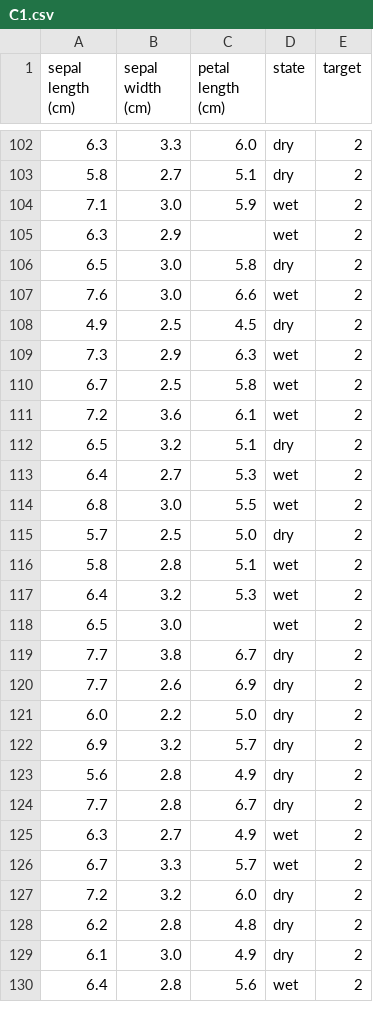
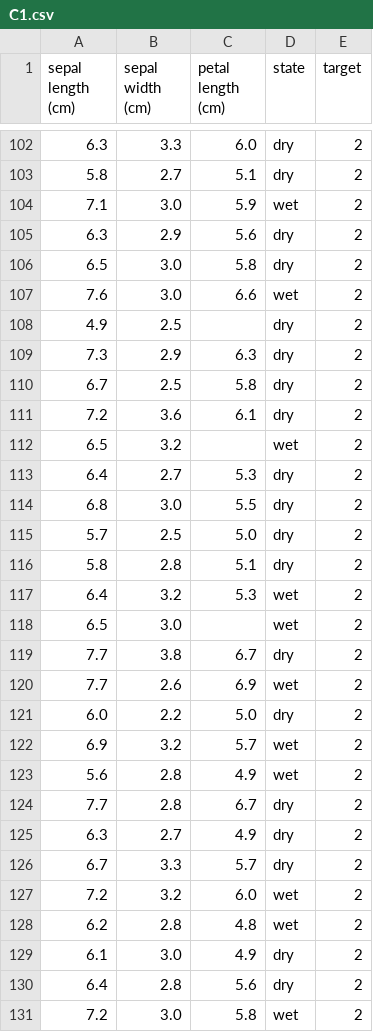
Before and after one commit to JoepBeurskens/Datacademy_Demo, a CSV file: Modules/M4_ML/answers/C1.csv, drawn as a sheet; only a part is shown, gaps mark what is left out; the shorter side is filled out with more unchanged rows; the diff covers the shown part only.

```diff
--- a/Modules/M4_ML/answers/C1.csv
+++ b/Modules/M4_ML/answers/C1.csv
@@ -104,14 +104,14 @@ sepal length (cm);sepal width (cm);petal length (cm);state;target
 7.1;3.0;5.9;wet;2
-6.3;2.9;;wet;2
+6.3;2.9;5.6;dry;2
 6.5;3.0;5.8;dry;2
 7.6;3.0;6.6;wet;2
-4.9;2.5;4.5;dry;2
-7.3;2.9;6.3;wet;2
-6.7;2.5;5.8;wet;2
-7.2;3.6;6.1;wet;2
-6.5;3.2;5.1;dry;2
-6.4;2.7;5.3;wet;2
-6.8;3.0;5.5;wet;2
+4.9;2.5;;dry;2
+7.3;2.9;6.3;dry;2
+6.7;2.5;5.8;dry;2
+7.2;3.6;6.1;dry;2
+6.5;3.2;;wet;2
+6.4;2.7;5.3;dry;2
+6.8;3.0;5.5;dry;2
 5.7;2.5;5.0;dry;2
-5.8;2.8;5.1;wet;2
+5.8;2.8;5.1;dry;2
 6.4;3.2;5.3;wet;2
@@ -119,11 +119,13 @@ sepal length (cm);sepal width (cm);petal length (cm);state;target
 7.7;3.8;6.7;dry;2
-7.7;2.6;6.9;dry;2
+7.7;2.6;6.9;wet;2
 6.0;2.2;5.0;dry;2
-6.9;3.2;5.7;dry;2
-5.6;2.8;4.9;dry;2
+6.9;3.2;5.7;wet;2
+5.6;2.8;4.9;wet;2
 7.7;2.8;6.7;dry;2
-6.3;2.7;4.9;wet;2
-6.7;3.3;5.7;wet;2
-7.2;3.2;6.0;dry;2
-6.2;2.8;4.8;dry;2
+6.3;2.7;4.9;dry;2
+6.7;3.3;5.7;dry;2
+7.2;3.2;6.0;wet;2
+6.2;2.8;4.8;wet;2
 6.1;3.0;4.9;dry;2
+6.4;2.8;5.6;dry;2
+7.2;3.0;5.8;wet;2
```
Also changed, not shown: 1 added row, 2 removed rows, 1 moved row and 56 edited cells elsewhere in this file, Modules/M4_ML/answers/B2-3.csv, Modules/M4_ML/answers/B4-1.csv, 1 other file.
